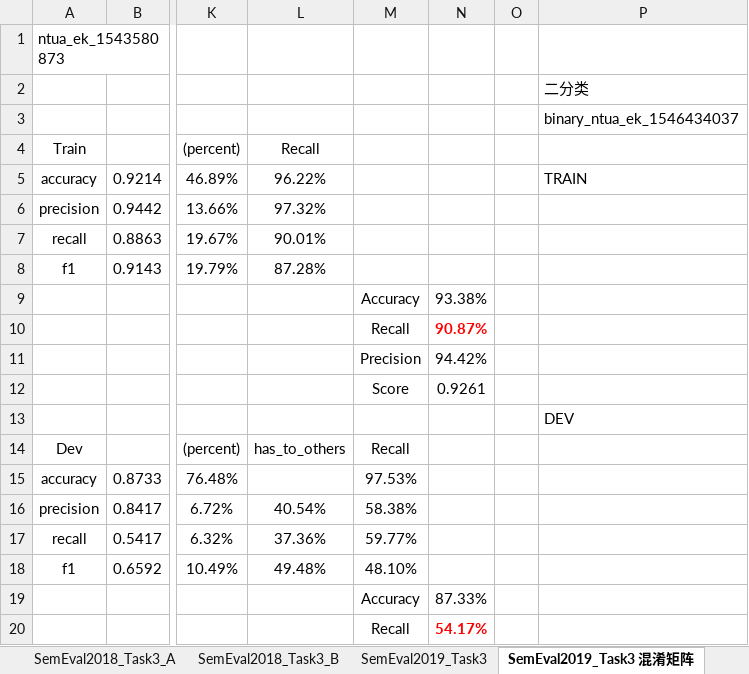
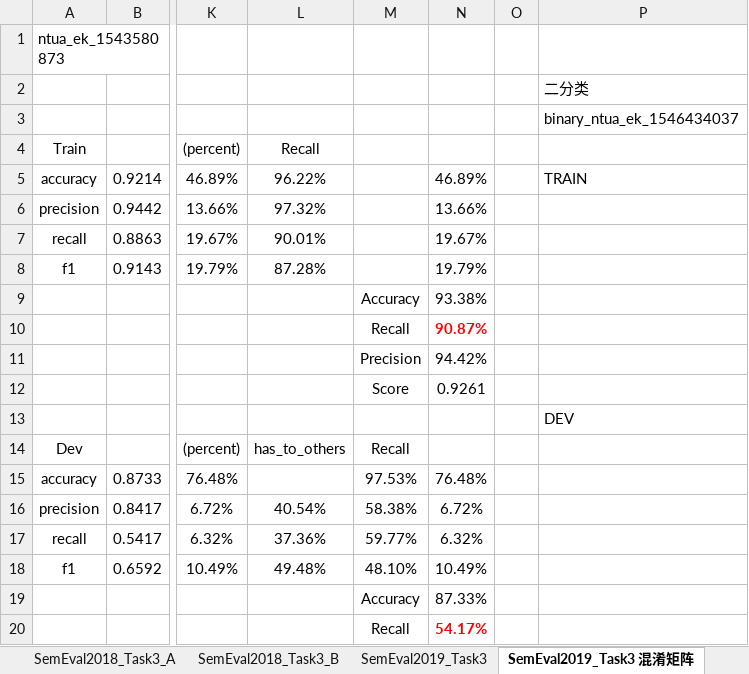
Before and after one commit to liangxh/irony_detection, an Excel workbook: experiment_record.xlsx, sheet SemEval2019_Task3 混淆矩阵, drawn as a sheet; only a part is shown, gaps mark what is left out; values as stored, in another font and other column widths than the file's, no borders; the diff names each change by its address in the sheet, - before the commit and + after, or states it on an @@ line.

```diff
--- a/experiment_record.xlsx (sheet SemEval2019_Task3 混淆矩阵)
+++ b/experiment_record.xlsx (sheet SemEval2019_Task3 混淆矩阵)
-N5: (empty)
+N5: 46.89%
-N6: (empty)
+N6: 13.66%
-N7: (empty)
+N7: 19.67%
-N8: (empty)
+N8: 19.79%
-N15: (empty)
+N15: 76.48%
-N16: (empty)
+N16: 6.72%
-N17: (empty)
+N17: 6.32%
-N18: (empty)
+N18: 10.49%
```
Also changed, not shown: sheet 工作表1, sheet SemEval2019_Task3, 3 other files.
